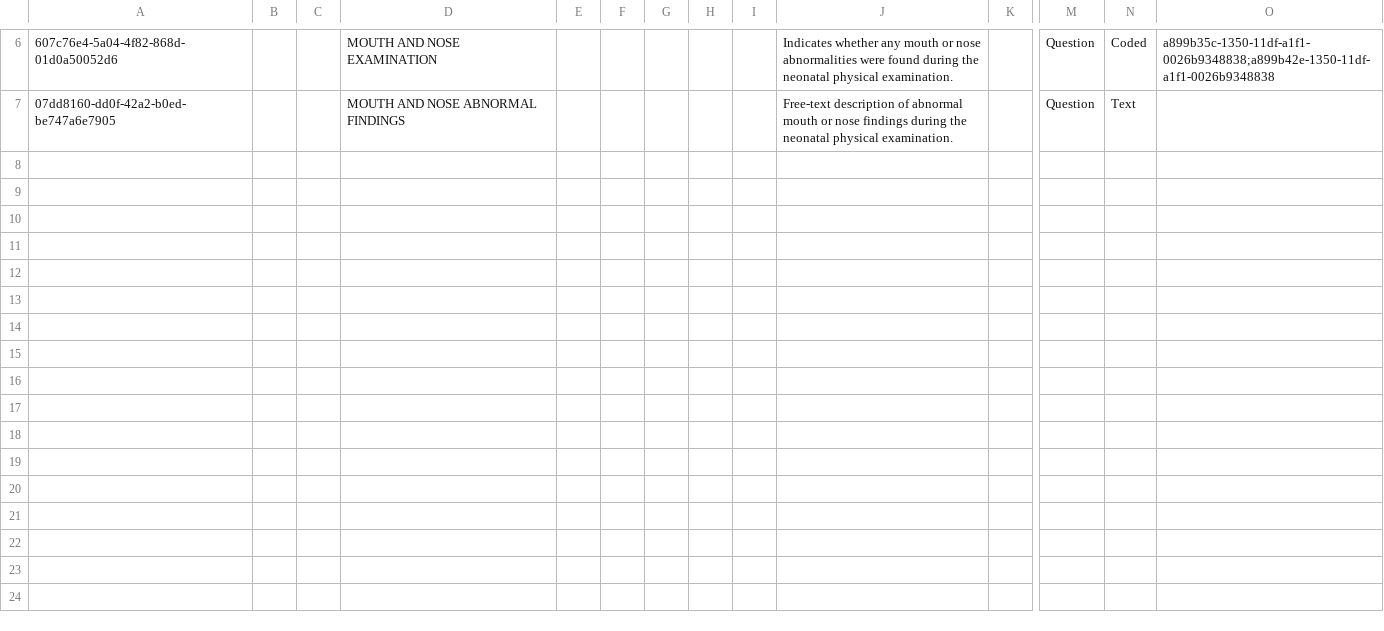
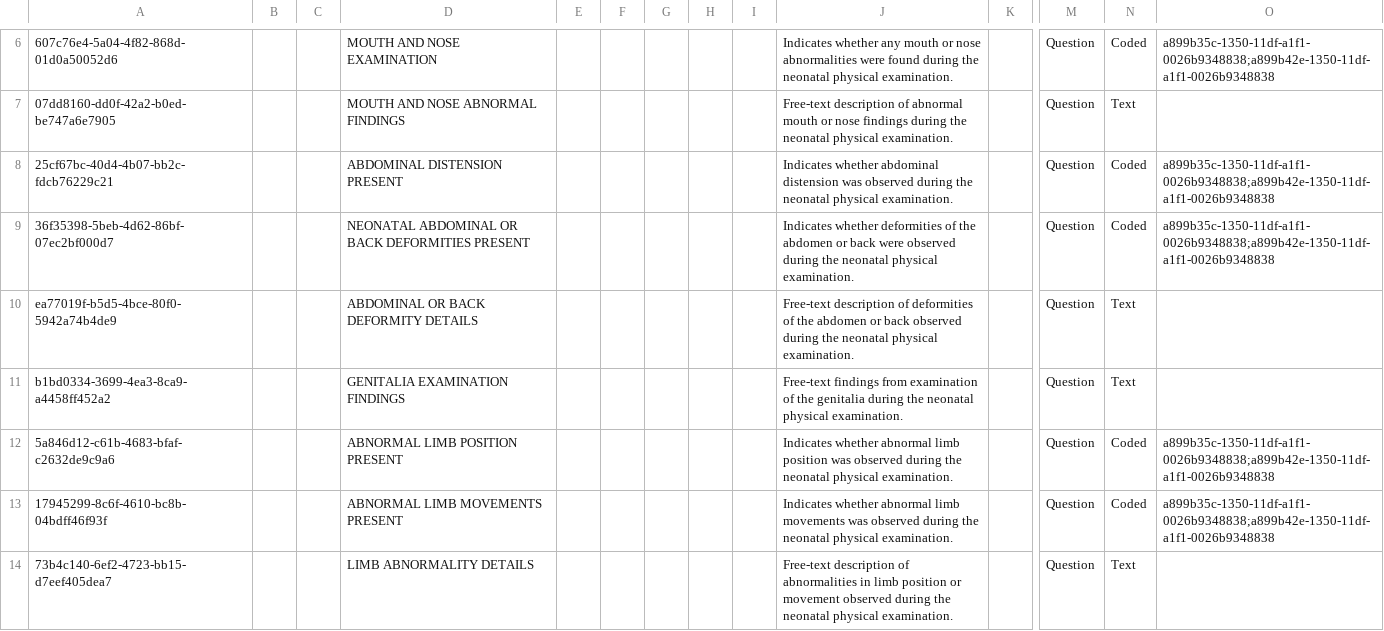
Before and after one commit to AMPATH/openmrs-content-amrs, a CSV file: configuration/backend_configuration/concepts/neonateconcepts.csv, drawn as a sheet; only a part is shown, gaps mark what is left out; rows hold the shown columns only; the diff covers the shown part only; the diff names each change by its address in the sheet, - before the commit and + after, or states it on an @@ line.

```diff
--- a/configuration/backend_configuration/concepts/neonateconcepts.csv
+++ b/configuration/backend_configuration/concepts/neonateconcepts.csv
+row 8: 25cf67bc-40d4-4b07-bb2c-fdcb76229c21 |  |  | ABDOMINAL DISTENSION PRESENT |  |  |  |  |  | Indicates whether abdominal distension was observed during the neonatal physical examination. |  | Question | Coded | a899b35c-1350-11df-a1f1-0026b9348838;a899b42e-1350-11df-a1f1-0026b9348838
+row 9: 36f35398-5beb-4d62-86bf-07ec2bf000d7 |  |  | NEONATAL ABDOMINAL OR BACK DEFORMITIES PRESENT |  |  |  |  |  | Indicates whether deformities of the abdomen or back were observed during the neonatal physical examination. |  | Question | Coded | a899b35c-1350-11df-a1f1-0026b9348838;a899b42e-1350-11df-a1f1-0026b9348838
+row 10: ea77019f-b5d5-4bce-80f0-5942a74b4de9 |  |  | ABDOMINAL OR BACK DEFORMITY DETAILS |  |  |  |  |  | Free-text description of deformities of the abdomen or back observed during the neonatal physical examination. |  | Question | Text
+row 11: b1bd0334-3699-4ea3-8ca9-a4458ff452a2 |  |  | GENITALIA EXAMINATION FINDINGS |  |  |  |  |  | Free-text findings from examination of the genitalia during the neonatal physical examination. |  | Question | Text
+row 12: 5a846d12-c61b-4683-bfaf-c2632de9c9a6 |  |  | ABNORMAL LIMB POSITION PRESENT |  |  |  |  |  | Indicates whether abnormal limb position was observed during the neonatal physical examination. |  | Question | Coded | a899b35c-1350-11df-a1f1-0026b9348838;a899b42e-1350-11df-a1f1-0026b9348838
+row 13: 17945299-8c6f-4610-bc8b-04bdff46f93f |  |  | ABNORMAL LIMB MOVEMENTS PRESENT |  |  |  |  |  | Indicates whether abnormal limb movements was observed during the neonatal physical examination. |  | Question | Coded | a899b35c-1350-11df-a1f1-0026b9348838;a899b42e-1350-11df-a1f1-0026b9348838
+row 14: 73b4c140-6ef2-4723-bb15-d7eef405dea7 |  |  | LIMB ABNORMALITY DETAILS |  |  |  |  |  | Free-text description of abnormalities in limb position or movement observed during the neonatal physical examination. |  | Question | Text
```
Also changed, not shown: 7 added rows elsewhere in this file, configuration/backend_configuration/encountertypes/encountertypes.csv, 6 other files.
